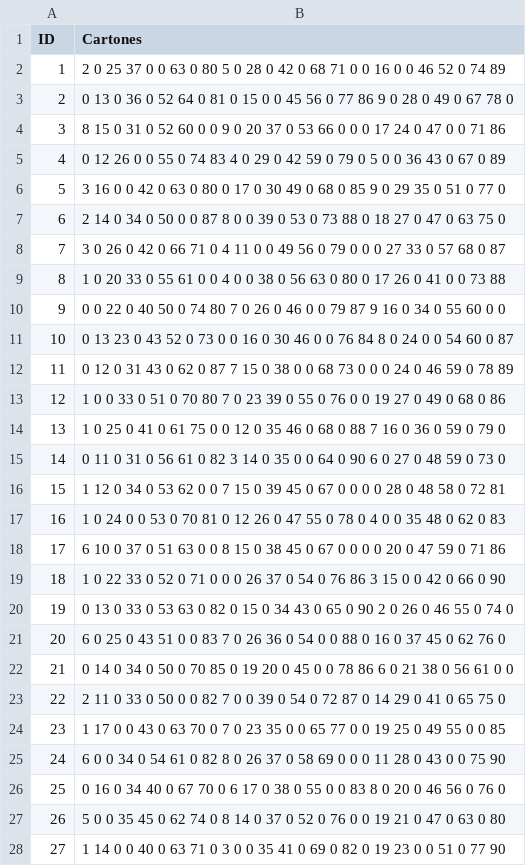
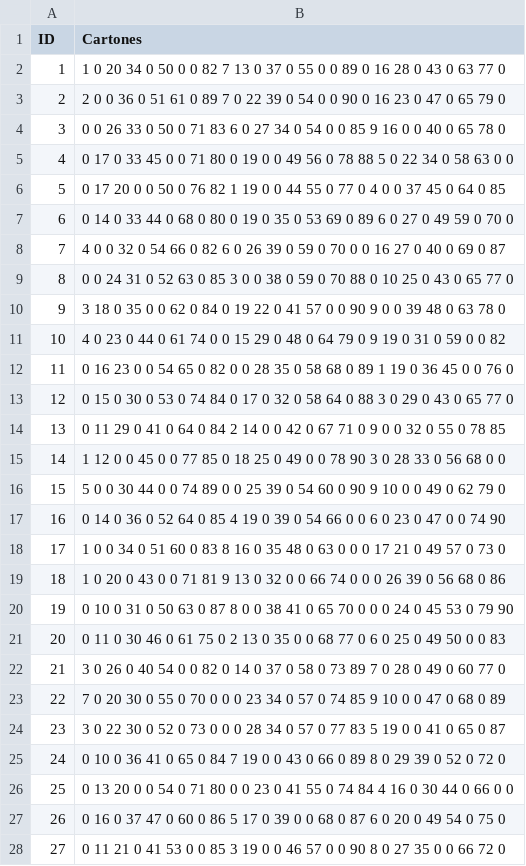
Before and after one commit to delfige/Gripo-B-cartones, a CSV file: cartones_bingo.csv, drawn as a sheet; only a part is shown; the diff covers the shown part only.

```diff
--- a/cartones_bingo.csv
+++ b/cartones_bingo.csv
@@ -1,28 +1,28 @@
 ID,Cartones
-1,2 0 25 37 0 0 63 0 80 5 0 28 0 42 0 68 71 0 0 16 0 0 46 52 0 74 89
-2,0 13 0 36 0 52 64 0 81 0 15 0 0 45 56 0 77 86 9 0 28 0 49 0 67 78 0
-3,8 15 0 31 0 52 60 0 0 9 0 20 37 0 53 66 0 0 0 17 24 0 47 0 0 71 86
-4,0 12 26 0 0 55 0 74 83 4 0 29 0 42 59 0 79 0 5 0 0 36 43 0 67 0 89
-5,3 16 0 0 42 0 63 0 80 0 17 0 30 49 0 68 0 85 9 0 29 35 0 51 0 77 0
-6,2 14 0 34 0 50 0 0 87 8 0 0 39 0 53 0 73 88 0 18 27 0 47 0 63 75 0
-7,3 0 26 0 42 0 66 71 0 4 11 0 0 49 56 0 79 0 0 0 27 33 0 57 68 0 87
-8,1 0 20 33 0 55 61 0 0 4 0 0 38 0 56 63 0 80 0 17 26 0 41 0 0 73 88
-9,0 0 22 0 40 50 0 74 80 7 0 26 0 46 0 0 79 87 9 16 0 34 0 55 60 0 0
-10,0 13 23 0 43 52 0 73 0 0 16 0 30 46 0 0 76 84 8 0 24 0 0 54 60 0 87
-11,0 12 0 31 43 0 62 0 87 7 15 0 38 0 0 68 73 0 0 0 24 0 46 59 0 78 89
-12,1 0 0 33 0 51 0 70 80 7 0 23 39 0 55 0 76 0 0 19 27 0 49 0 68 0 86
-13,1 0 25 0 41 0 61 75 0 0 12 0 35 46 0 68 0 88 7 16 0 36 0 59 0 79 0
-14,0 11 0 31 0 56 61 0 82 3 14 0 35 0 0 64 0 90 6 0 27 0 48 59 0 73 0
-15,1 12 0 34 0 53 62 0 0 7 15 0 39 45 0 67 0 0 0 0 28 0 48 58 0 72 81
-16,1 0 24 0 0 53 0 70 81 0 12 26 0 47 55 0 78 0 4 0 0 35 48 0 62 0 83
-17,6 10 0 37 0 51 63 0 0 8 15 0 38 45 0 67 0 0 0 0 20 0 47 59 0 71 86
-18,1 0 22 33 0 52 0 71 0 0 0 26 37 0 54 0 76 86 3 15 0 0 42 0 66 0 90
-19,0 13 0 33 0 53 63 0 82 0 15 0 34 43 0 65 0 90 2 0 26 0 46 55 0 74 0
-20,6 0 25 0 43 51 0 0 83 7 0 26 36 0 54 0 0 88 0 16 0 37 45 0 62 76 0
-21,0 14 0 34 0 50 0 70 85 0 19 20 0 45 0 0 78 86 6 0 21 38 0 56 61 0 0
-22,2 11 0 33 0 50 0 0 82 7 0 0 39 0 54 0 72 87 0 14 29 0 41 0 65 75 0
-23,1 17 0 0 43 0 63 70 0 7 0 23 35 0 0 65 77 0 0 19 25 0 49 55 0 0 85
-24,6 0 0 34 0 54 61 0 82 8 0 26 37 0 58 69 0 0 0 11 28 0 43 0 0 75 90
-25,0 16 0 34 40 0 67 70 0 6 17 0 38 0 55 0 0 83 8 0 20 0 46 56 0 76 0
-26,5 0 0 35 45 0 62 74 0 8 14 0 37 0 52 0 76 0 0 19 21 0 47 0 63 0 80
-27,1 14 0 0 40 0 63 71 0 3 0 0 35 41 0 69 0 82 0 19 23 0 0 51 0 77 90
+1,1 0 20 34 0 50 0 0 82 7 13 0 37 0 55 0 0 89 0 16 28 0 43 0 63 77 0
+2,2 0 0 36 0 51 61 0 89 7 0 22 39 0 54 0 0 90 0 16 23 0 47 0 65 79 0
+3,0 0 26 33 0 50 0 71 83 6 0 27 34 0 54 0 0 85 9 16 0 0 40 0 65 78 0
+4,0 17 0 33 45 0 0 71 80 0 19 0 0 49 56 0 78 88 5 0 22 34 0 58 63 0 0
+5,0 17 20 0 0 50 0 76 82 1 19 0 0 44 55 0 77 0 4 0 0 37 45 0 64 0 85
+6,0 14 0 33 44 0 68 0 80 0 19 0 35 0 53 69 0 89 6 0 27 0 49 59 0 70 0
+7,4 0 0 32 0 54 66 0 82 6 0 26 39 0 59 0 70 0 0 16 27 0 40 0 69 0 87
+8,0 0 24 31 0 52 63 0 85 3 0 0 38 0 59 0 70 88 0 10 25 0 43 0 65 77 0
+9,3 18 0 35 0 0 62 0 84 0 19 22 0 41 57 0 0 90 9 0 0 39 48 0 63 78 0
+10,4 0 23 0 44 0 61 74 0 0 15 29 0 48 0 64 79 0 9 19 0 31 0 59 0 0 82
+11,0 16 23 0 0 54 65 0 82 0 0 28 35 0 58 68 0 89 1 19 0 36 45 0 0 76 0
+12,0 15 0 30 0 53 0 74 84 0 17 0 32 0 58 64 0 88 3 0 29 0 43 0 65 77 0
+13,0 11 29 0 41 0 64 0 84 2 14 0 0 42 0 67 71 0 9 0 0 32 0 55 0 78 85
+14,1 12 0 0 45 0 0 77 85 0 18 25 0 49 0 0 78 90 3 0 28 33 0 56 68 0 0
+15,5 0 0 30 44 0 0 74 89 0 0 25 39 0 54 60 0 90 9 10 0 0 49 0 62 79 0
+16,0 14 0 36 0 52 64 0 85 4 19 0 39 0 54 66 0 0 6 0 23 0 47 0 0 74 90
+17,1 0 0 34 0 51 60 0 83 8 16 0 35 48 0 63 0 0 0 17 21 0 49 57 0 73 0
+18,1 0 20 0 43 0 0 71 81 9 13 0 32 0 0 66 74 0 0 0 26 39 0 56 68 0 86
+19,0 10 0 31 0 50 63 0 87 8 0 0 38 41 0 65 70 0 0 0 24 0 45 53 0 79 90
+20,0 11 0 30 46 0 61 75 0 2 13 0 35 0 0 68 77 0 6 0 25 0 49 50 0 0 83
+21,3 0 26 0 40 54 0 0 82 0 14 0 37 0 58 0 73 89 7 0 28 0 49 0 60 77 0
+22,7 0 20 30 0 55 0 70 0 0 0 23 34 0 57 0 74 85 9 10 0 0 47 0 68 0 89
+23,3 0 22 30 0 52 0 73 0 0 0 28 34 0 57 0 77 83 5 19 0 0 41 0 65 0 87
+24,0 10 0 36 41 0 65 0 84 7 19 0 0 43 0 66 0 89 8 0 29 39 0 52 0 72 0
+25,0 13 20 0 0 54 0 71 80 0 0 23 0 41 55 0 74 84 4 16 0 30 44 0 66 0 0
+26,0 16 0 37 47 0 60 0 86 5 17 0 39 0 0 68 0 87 6 0 20 0 49 54 0 75 0
+27,0 11 21 0 41 53 0 0 85 3 19 0 0 46 57 0 0 90 8 0 27 35 0 0 66 72 0
```
Also changed, not shown: 3 edited cells elsewhere in this file, 8 other files.
